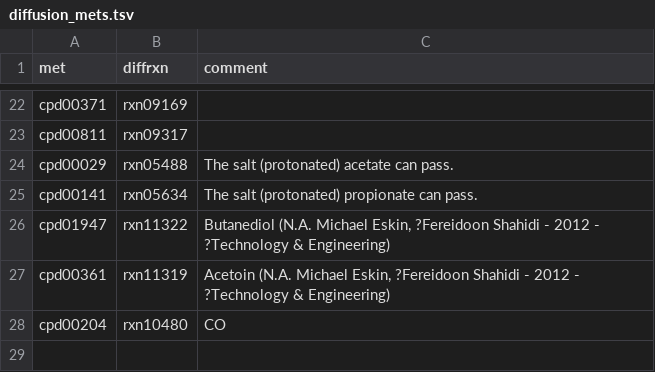
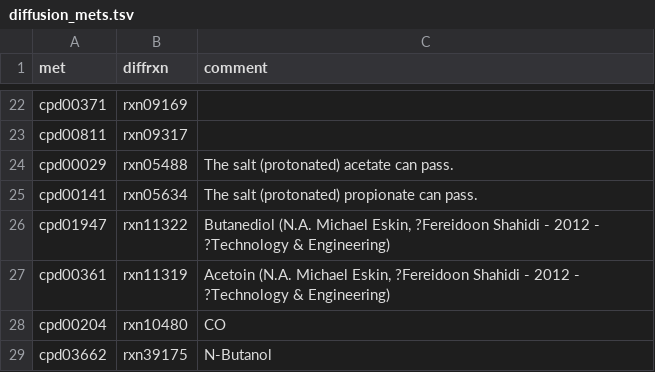
Before and after one commit to jotech/gapseq, a TSV file: dat/diffusion_mets.tsv, drawn as a sheet; only a part is shown, gaps mark what is left out; the diff names each change by its address in the sheet, - before the commit and + after, or states it on an @@ line.

Commit message:
Two more EC-numbers for exception list and allowing diff. of Butanol
- exception list -> higher identity cutoff for reaction prediction (BLAST)

```diff
--- a/dat/diffusion_mets.tsv
+++ b/dat/diffusion_mets.tsv
+row 29: cpd03662 | rxn39175 | N-Butanol
```
Also changed, not shown: 1 other file.
